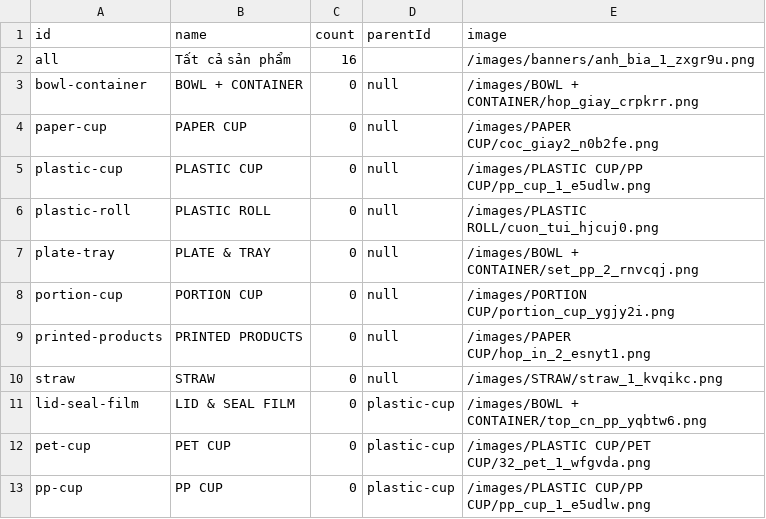
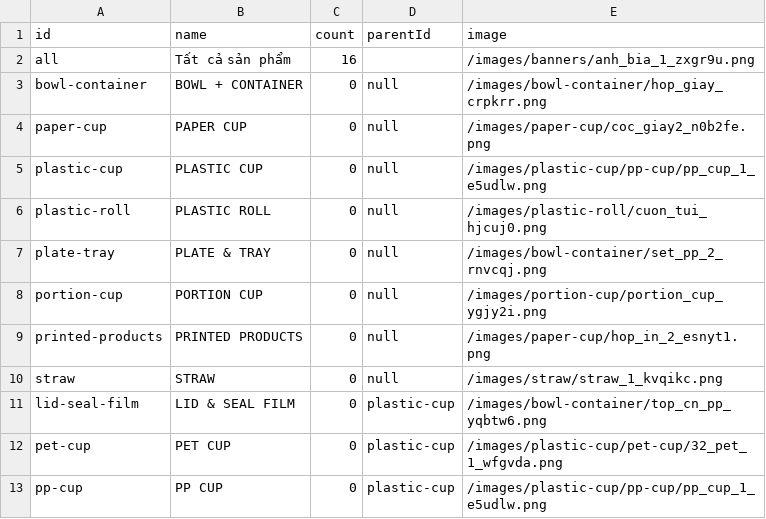
Before and after one commit to dungthieuIT98/Cocgiay, a CSV file: public/data/categories.csv, drawn as a sheet.

Commit message:
Fix all image paths - remove spaces and special characters

```diff
--- a/public/data/categories.csv
+++ b/public/data/categories.csv
@@ -2,12 +2,12 @@ id,name,count,parentId,image
 all,Tất cả sản phẩm,16,,/images/banners/anh_bia_1_zxgr9u.png
-bowl-container,BOWL + CONTAINER,0,null,/images/BOWL + CONTAINER/hop_giay_crpkrr.png
-paper-cup,PAPER CUP,0,null,/images/PAPER CUP/coc_giay2_n0b2fe.png
-plastic-cup,PLASTIC CUP,0,null,/images/PLASTIC CUP/PP CUP/pp_cup_1_e5udlw.png
-plastic-roll,PLASTIC ROLL,0,null,/images/PLASTIC ROLL/cuon_tui_hjcuj0.png
-plate-tray,PLATE & TRAY,0,null,/images/BOWL + CONTAINER/set_pp_2_rnvcqj.png
-portion-cup,PORTION CUP,0,null,/images/PORTION CUP/portion_cup_ygjy2i.png
-printed-products,PRINTED PRODUCTS,0,null,/images/PAPER CUP/hop_in_2_esnyt1.png
-straw,STRAW,0,null,/images/STRAW/straw_1_kvqikc.png
-lid-seal-film,LID & SEAL FILM,0,plastic-cup,/images/BOWL + CONTAINER/top_cn_pp_yqbtw6.png
-pet-cup,PET CUP,0,plastic-cup,/images/PLASTIC CUP/PET CUP/32_pet_1_wfgvda.png
-pp-cup,PP CUP,0,plastic-cup,/images/PLASTIC CUP/PP CUP/pp_cup_1_e5udlw.png
+bowl-container,BOWL + CONTAINER,0,null,/images/bowl-container/hop_giay_crpkrr.png
+paper-cup,PAPER CUP,0,null,/images/paper-cup/coc_giay2_n0b2fe.png
+plastic-cup,PLASTIC CUP,0,null,/images/plastic-cup/pp-cup/pp_cup_1_e5udlw.png
+plastic-roll,PLASTIC ROLL,0,null,/images/plastic-roll/cuon_tui_hjcuj0.png
+plate-tray,PLATE & TRAY,0,null,/images/bowl-container/set_pp_2_rnvcqj.png
+portion-cup,PORTION CUP,0,null,/images/portion-cup/portion_cup_ygjy2i.png
+printed-products,PRINTED PRODUCTS,0,null,/images/paper-cup/hop_in_2_esnyt1.png
+straw,STRAW,0,null,/images/straw/straw_1_kvqikc.png
+lid-seal-film,LID & SEAL FILM,0,plastic-cup,/images/bowl-container/top_cn_pp_yqbtw6.png
+pet-cup,PET CUP,0,plastic-cup,/images/plastic-cup/pet-cup/32_pet_1_wfgvda.png
+pp-cup,PP CUP,0,plastic-cup,/images/plastic-cup/pp-cup/pp_cup_1_e5udlw.png
```
Also changed, not shown: public/data/products.csv, 34 other files.
